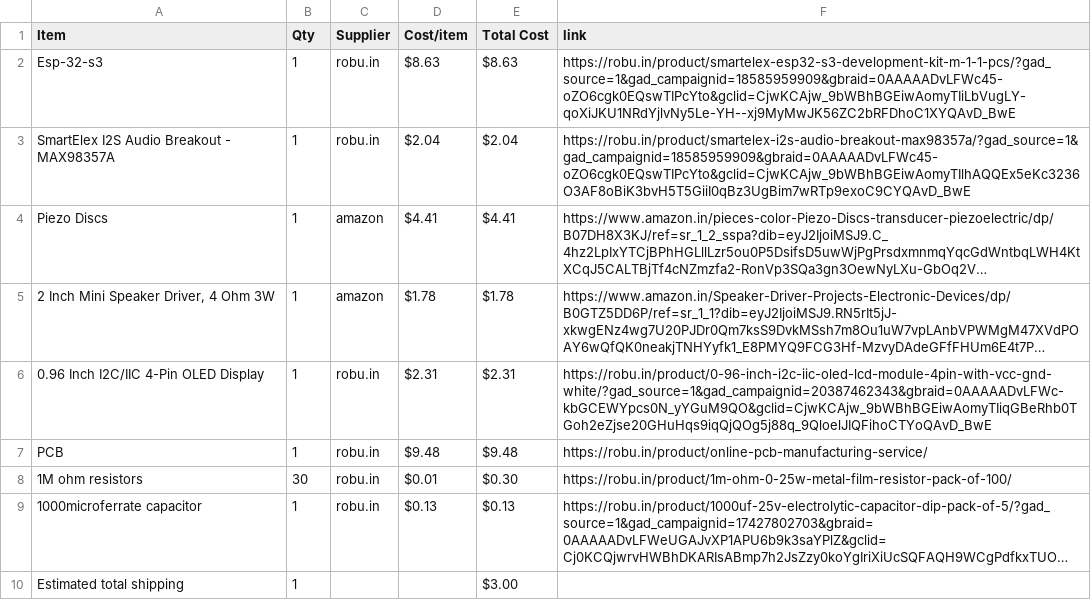
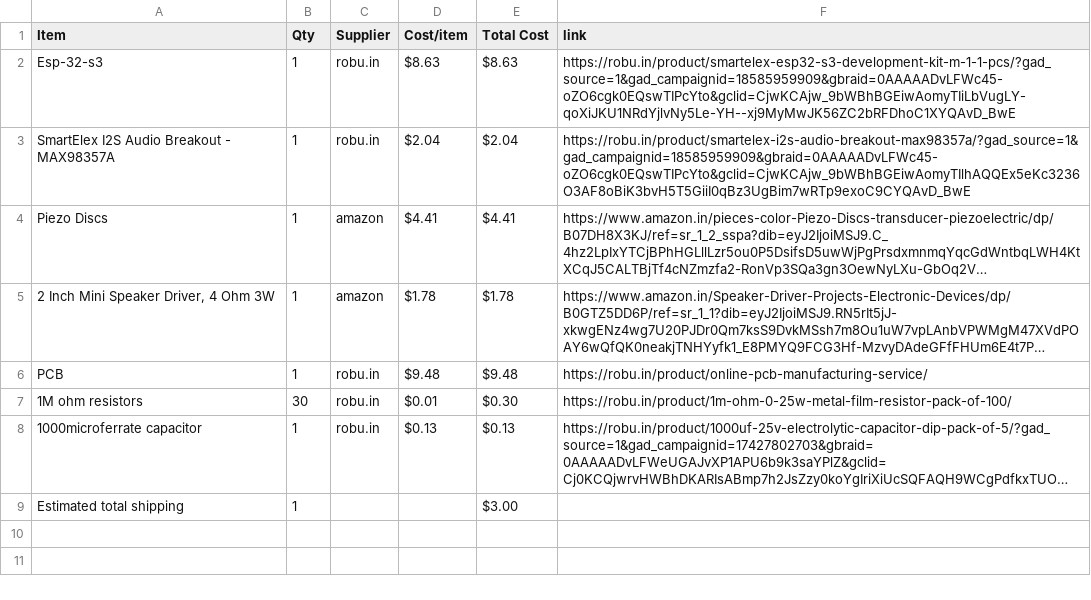
Before and after one commit to Genzkidgrownup/DrumPad, a CSV file: BOM.csv, drawn as a sheet; long unchanged cells end in …; the diff names each change by its address in the sheet, - before the commit and + after, or states it on an @@ line.

Commit message:
Sync Drumpad from Half Life

```diff
--- a/BOM.csv
+++ b/BOM.csv
-row 6: 0.96 Inch I2C/IIC 4-Pin OLED Display | 1 | robu.in | $2.31 | $2.31 | https://robu.in/product/0-96-inch-i2c-iic-oled-lcd-module-4pin-with-vcc-gnd-white/?gad_source=1&gad_campaignid=20387462343&gbraid=0AAAAADvLFWc-kbGCEWYpcs0N_yYGuM9QO&gclid=CjwKCAjw_9bWBhBGEiwAomyTIiqGBeRhb0TGoh2eZjse20GHuHqs9iqQjQOg5j88q_9QloelJIQFihoCTYoQAvD_BwE
```
